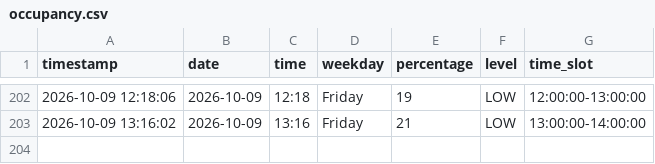
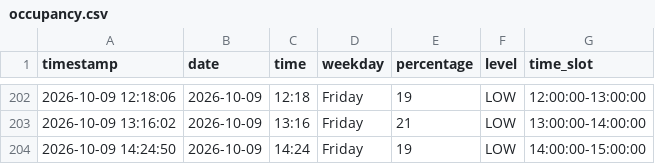
Before and after one commit to Gallenkamp/AIBarmen, a CSV file: data/occupancy.csv, drawn as a sheet; only a part is shown, gaps mark what is left out.

```diff
--- a/data/occupancy.csv
+++ b/data/occupancy.csv
@@ -203 +203,2 @@ timestamp,date,time,weekday,percentage,level,time_slot
 2026-10-09 13:16:02,2026-10-09,13:16,Friday,21,LOW,13:00:00-14:00:00
+2026-10-09 14:24:50,2026-10-09,14:24,Friday,19,LOW,14:00:00-15:00:00
```
Also changed, not shown: 2 other files.
